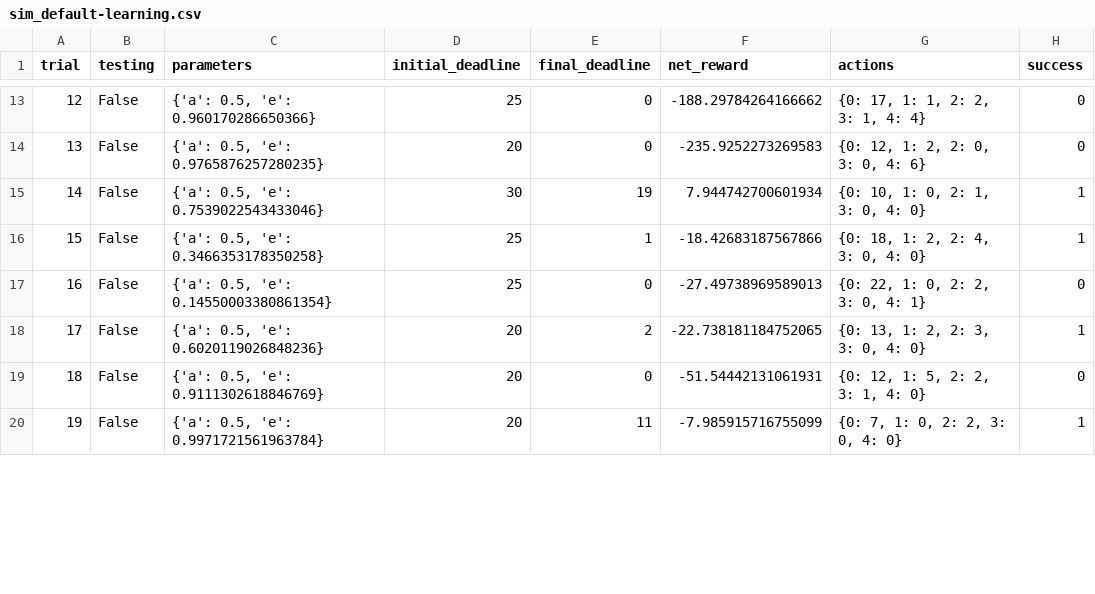
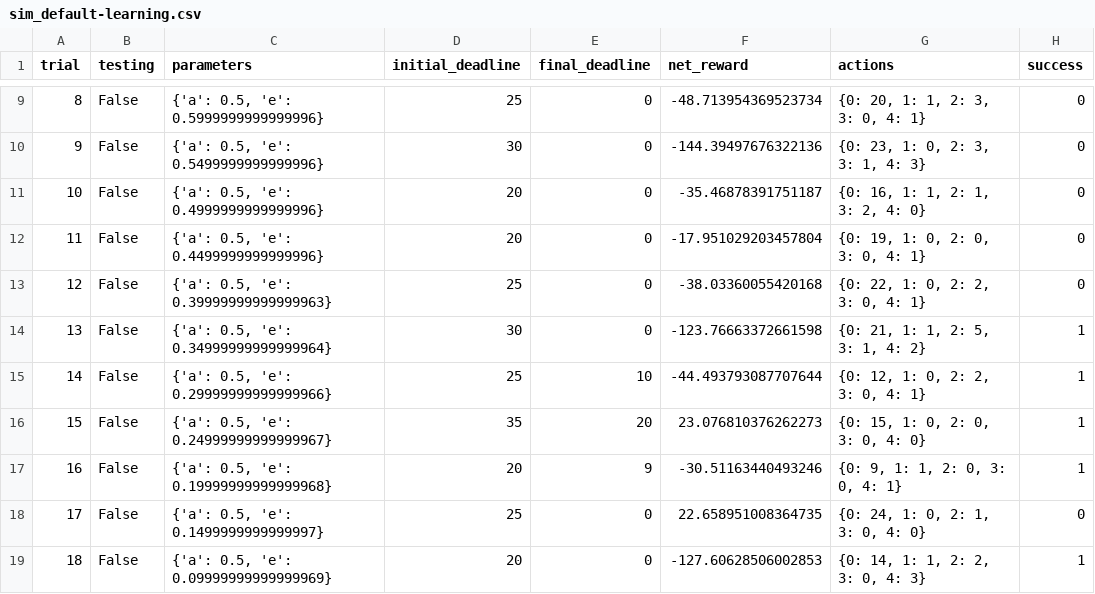
Before and after one commit to praveenmaniyan/self_learning, a CSV file: udacity/nanodegree/machine_learning/ml_foundations/reinforcement_learning_lesson6/smartcab/logs/sim_default-learning.csv, drawn as a sheet; only a part is shown, gaps mark what is left out; removed rows and columns are numbered as before the commit, all else as after; the diff covers the shown part only; the diff names each change by its address in the sheet, - before the commit and + after, or states it on an @@ line.

```diff
--- a/udacity/nanodegree/machine_learning/ml_foundations/reinforcement_learning_lesson6/smartcab/logs/sim_default-learning.csv
+++ b/udacity/nanodegree/machine_learning/ml_foundations/reinforcement_learning_lesson6/smartcab/logs/sim_default-learning.csv
@@ column A (trial) renumbered between rows 4 and 21 @@
-C9 (parameters): {'a': 0.5, 'e': 0.960170286650366}
+C9 (parameters): {'a': 0.5, 'e': 0.5999999999999996}
-F9 (net_reward): -188.29784264166662
+F9 (net_reward): -48.713954369523734
-G9 (actions): {0: 17, 1: 1, 2: 2, 3: 1, 4: 4}
+G9 (actions): {0: 20, 1: 1, 2: 3, 3: 0, 4: 1}
+row 10: 9 | False | {'a': 0.5, 'e': 0.5499999999999996} | 30 | 0 | -144.39497676322136 | {0: 23, 1: 0, 2: 3, 3: 1, 4: 3} | 0
-C11 (parameters): {'a': 0.5, 'e': 0.9765876257280235}
+C11 (parameters): {'a': 0.5, 'e': 0.4999999999999996}
-F11 (net_reward): -235.9252273269583
+F11 (net_reward): -35.46878391751187
-G11 (actions): {0: 12, 1: 2, 2: 0, 3: 0, 4: 6}
+G11 (actions): {0: 16, 1: 1, 2: 1, 3: 2, 4: 0}
+row 12: 11 | False | {'a': 0.5, 'e': 0.4499999999999996} | 20 | 0 | -17.951029203457804 | {0: 19, 1: 0, 2: 0, 3: 0, 4: 1} | 0
+row 13: 12 | False | {'a': 0.5, 'e': 0.39999999999999963} | 25 | 0 | -38.03360055420168 | {0: 22, 1: 0, 2: 2, 3: 0, 4: 1} | 0
-C14 (parameters): {'a': 0.5, 'e': 0.7539022543433046}
+C14 (parameters): {'a': 0.5, 'e': 0.34999999999999964}
-E14 (final_deadline): 19
+E14 (final_deadline): 0
-F14 (net_reward): 7.944742700601934
+F14 (net_reward): -123.76663372661598
-G14 (actions): {0: 10, 1: 0, 2: 1, 3: 0, 4: 0}
+G14 (actions): {0: 21, 1: 1, 2: 5, 3: 1, 4: 2}
-C15 (parameters): {'a': 0.5, 'e': 0.3466353178350258}
+C15 (parameters): {'a': 0.5, 'e': 0.29999999999999966}
-E15 (final_deadline): 1
+E15 (final_deadline): 10
-F15 (net_reward): -18.42683187567866
+F15 (net_reward): -44.493793087707644
-G15 (actions): {0: 18, 1: 2, 2: 4, 3: 0, 4: 0}
+G15 (actions): {0: 12, 1: 0, 2: 2, 3: 0, 4: 1}
-row 17: 16 | False | {'a': 0.5, 'e': 0.14550003380861354} | 25 | 0 | -27.49738969589013 | {0: 22, 1: 0, 2: 2, 3: 0, 4: 1} | 0
+row 16: 15 | False | {'a': 0.5, 'e': 0.24999999999999967} | 35 | 20 | 23.076810376262273 | {0: 15, 1: 0, 2: 0, 3: 0, 4: 0} | 1
-C17 (parameters): {'a': 0.5, 'e': 0.6020119026848236}
+C17 (parameters): {'a': 0.5, 'e': 0.19999999999999968}
-E17 (final_deadline): 2
+E17 (final_deadline): 9
-F17 (net_reward): -22.738181184752065
+F17 (net_reward): -30.51163440493246
-G17 (actions): {0: 13, 1: 2, 2: 3, 3: 0, 4: 0}
+G17 (actions): {0: 9, 1: 1, 2: 0, 3: 0, 4: 1}
-C18 (parameters): {'a': 0.5, 'e': 0.9111302618846769}
+C18 (parameters): {'a': 0.5, 'e': 0.1499999999999997}
-D18 (initial_deadline): 20
+D18 (initial_deadline): 25
-F18 (net_reward): -51.54442131061931
+F18 (net_reward): 22.658951008364735
-G18 (actions): {0: 12, 1: 5, 2: 2, 3: 1, 4: 0}
+G18 (actions): {0: 24, 1: 0, 2: 1, 3: 0, 4: 0}
-C19 (parameters): {'a': 0.5, 'e': 0.9971721561963784}
+C19 (parameters): {'a': 0.5, 'e': 0.09999999999999969}
-E19 (final_deadline): 11
+E19 (final_deadline): 0
-F19 (net_reward): -7.985915716755099
+F19 (net_reward): -127.60628506002853
-G19 (actions): {0: 7, 1: 0, 2: 2, 3: 0, 4: 0}
+G19 (actions): {0: 14, 1: 1, 2: 2, 3: 0, 4: 3}
```
Also changed, not shown: 5 removed rows and 68 edited cells elsewhere in this file, 11 other files.
